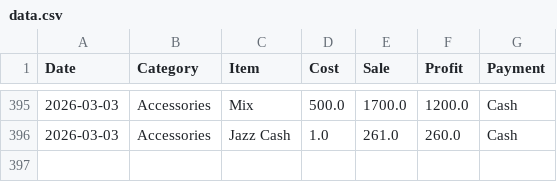
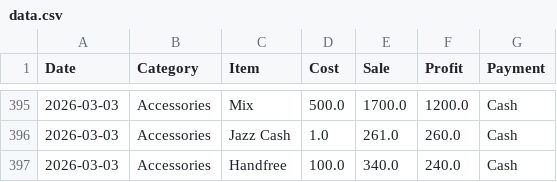
Before and after one commit to alihassankg2006-bit/ALI-MOBILE-COMMUNICATION-1, a CSV file: data.csv, drawn as a sheet; only a part is shown, gaps mark what is left out.

Commit message:
Added: Handfree (Accessories)

```diff
--- a/data.csv
+++ b/data.csv
@@ -396 +396,2 @@ Date,Category,Item,Cost,Sale,Profit,Payment
 2026-03-03,Accessories,Jazz Cash ,1.0,261.0,260.0,Cash
+2026-03-03,Accessories,Handfree,100.0,340.0,240.0,Cash
```
